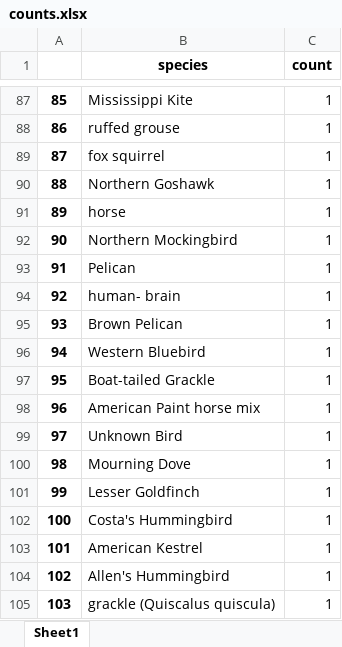
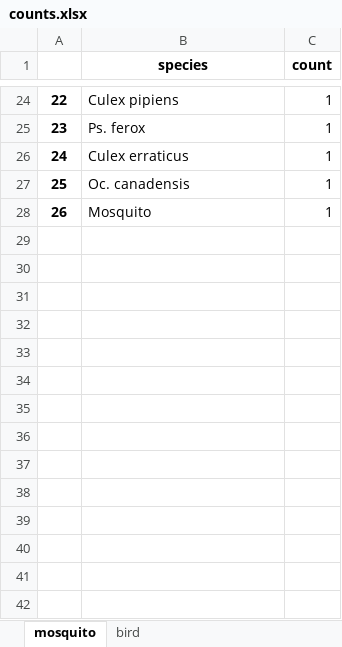
Before and after one commit to Jocelyn0830/West-Nile-Project, an Excel workbook: visualization/counts.xlsx, sheet mosquito, drawn as a sheet; only a part is shown, gaps mark what is left out; the shorter side is filled out with more unchanged rows; values as stored, in another font and other column widths than the file's, no borders; removed rows and columns are numbered as before the commit, all else as after; the diff covers the shown part only; the diff names each change by its address in the sheet, - before the commit and + after, or states it on an @@ line.

Commit message:
host_species visualization

```diff
--- a/visualization/counts.xlsx (sheet mosquito)
+++ b/visualization/counts.xlsx (sheet mosquito)
-sheet tab: Sheet1
+sheet tab: mosquito
+sheet tab: bird
@@ column A renumbered between rows 3 and 28 @@
-B24 (species): Mississippi Kite
+B24 (species): Culex pipiens
-row 88: 86 | ruffed grouse | 1
-B25 (species): fox squirrel
+B25 (species): Ps. ferox
-row 90: 88 | Northern Goshawk | 1
-row 91: 89 | horse | 1
-row 92: 90 | Northern Mockingbird | 1
-row 93: 91 | Pelican | 1
-row 94: 92 | human- brain | 1
-row 95: 93 | Brown Pelican | 1
-row 96: 94 | Western Bluebird | 1
-row 97: 95 | Boat-tailed Grackle | 1
-row 98: 96 | American Paint horse mix | 1
-row 99: 97 | Unknown Bird | 1
-row 100: 98 | Mourning Dove | 1
-row 101: 99 | Lesser Goldfinch | 1
-row 102: 100 | Costa's Hummingbird | 1
-row 103: 101 | American Kestrel | 1
-row 104: 102 | Allen's Hummingbird | 1
-row 105: 103 | grackle (Quiscalus quiscula) | 1
```
Also changed, not shown: 89 removed rows, 4 moved rows and 2 edited cells elsewhere in this sheet, 1 other file.
